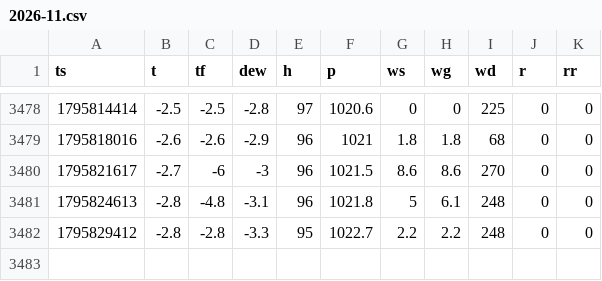
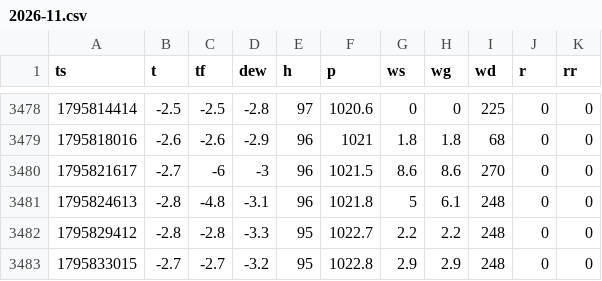
Before and after one commit to pocasi-bulda/meteo, a CSV file: data/raw/2026-11.csv, drawn as a sheet; only a part is shown, gaps mark what is left out; the diff names each change by its address in the sheet, - before the commit and + after, or states it on an @@ line.

```diff
--- a/data/raw/2026-11.csv
+++ b/data/raw/2026-11.csv
+row 3483: 1795833015 | -2.7 | -2.7 | -3.2 | 95 | 1022.8 | 2.9 | 2.9 | 248 | 0 | 0
```
Also changed, not shown: 1 other file.
